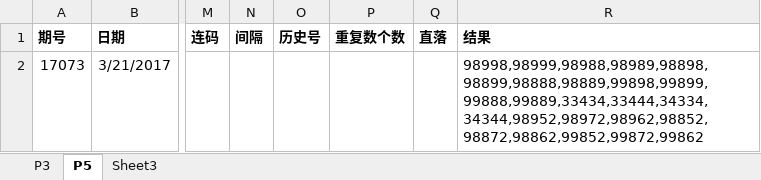
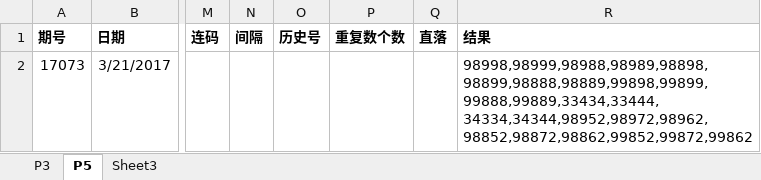
Before and after one commit to zhoubo8308/caipiao, an Excel workbook: caipiao.xlsx, sheet P5, drawn as a sheet; only a part is shown, gaps mark what is left out; values as stored, in another font and other column widths than the file's, no borders; ↵ is a line break in a cell; the diff names each change by its address in the sheet, - before the commit and + after, or states it on an @@ line.

Commit message:
modify

```diff
--- a/caipiao.xlsx (sheet P5)
+++ b/caipiao.xlsx (sheet P5)
-R2 (结果): 98998,98999,98988,98989,98898,98899,98888,98889,99898,99899,99888,99889,33434,33444,34334,34344,98952,98972,98962,98852,98872,98862,99852,99872,99862
+R2 (结果): 98998,98999,98988,98989,98898,98899,98888,98889,99898,99899,99888,99889,33434,33444, ↵ 34334,34344,98952,98972,98962,98852,98872,98862,99852,99872,99862
```
